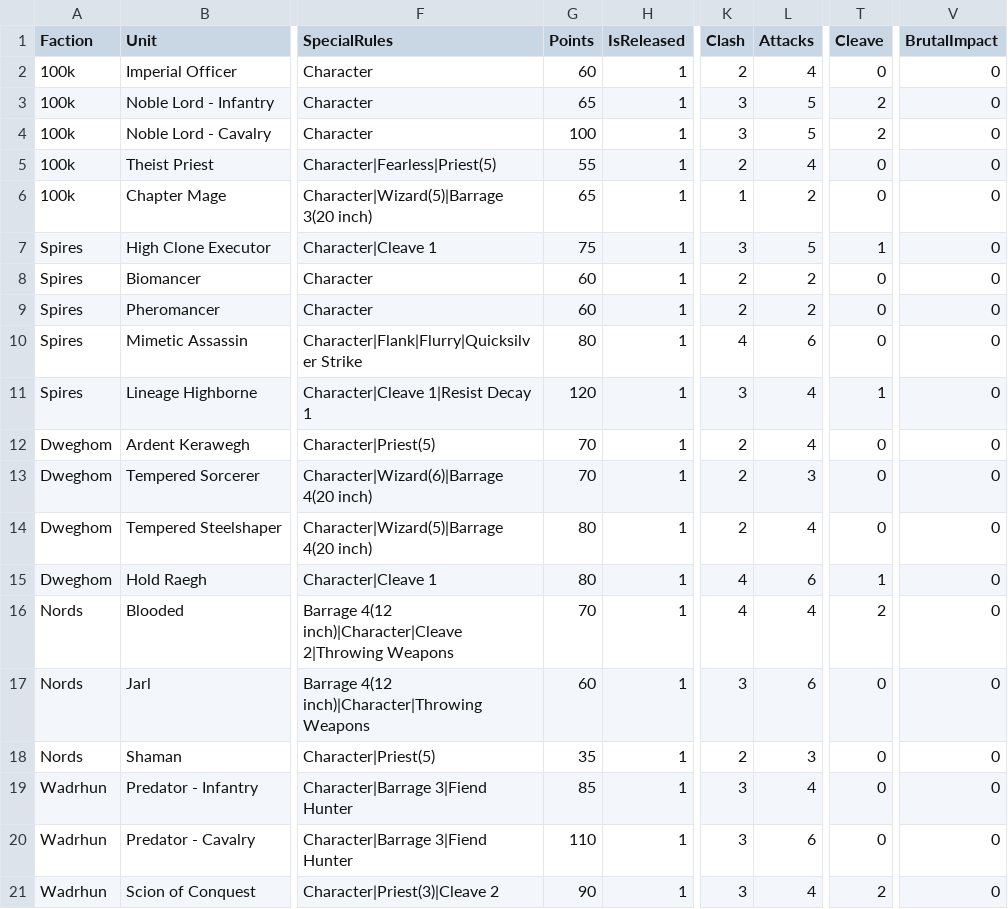
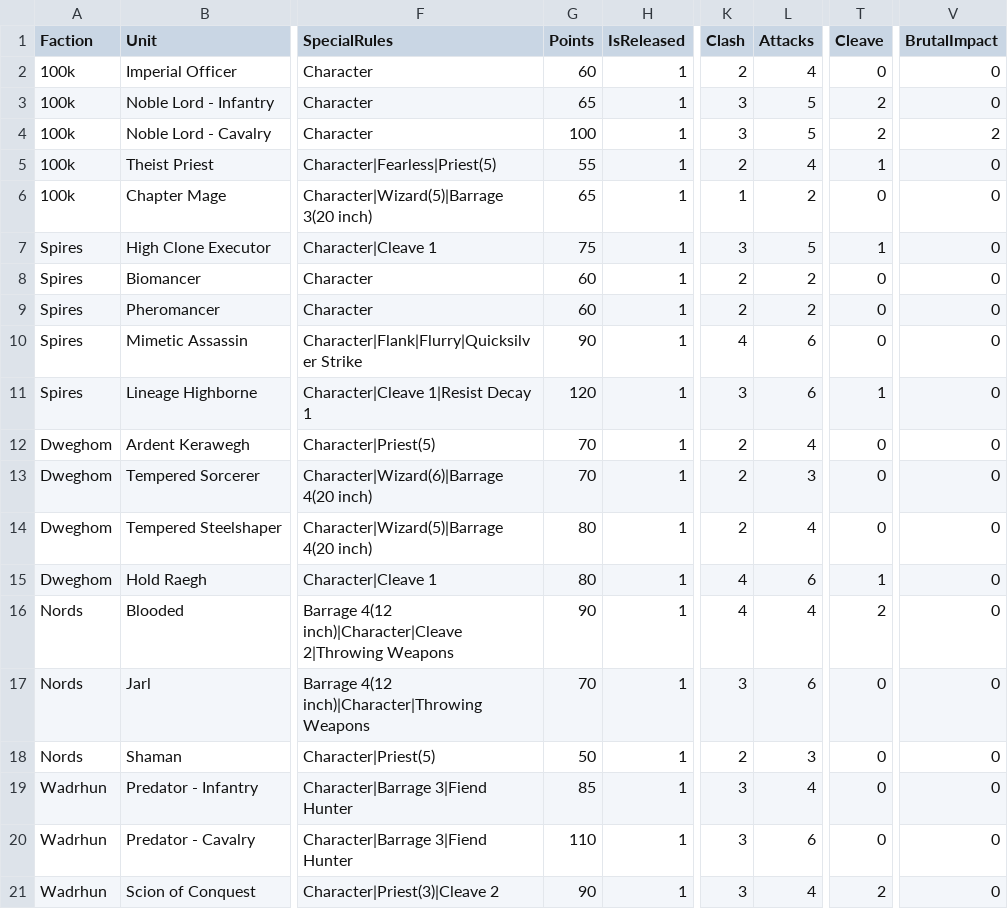
Before and after one commit to auticus/ConquestBuilder, a CSV file: ConquestBuilder/Data/ConquestCharactersInput.csv, drawn as a sheet; only a part is shown, gaps mark what is left out; the diff names each change by its address in the sheet, - before the commit and + after, or states it on an @@ line.

```diff
--- a/ConquestBuilder/Data/ConquestCharactersInput.csv
+++ b/ConquestBuilder/Data/ConquestCharactersInput.csv
-V4 (BrutalImpact): 0
+V4 (BrutalImpact): 2
-T5 (Cleave): 0
+T5 (Cleave): 1
-G10 (Points): 80
+G10 (Points): 90
-L11 (Attacks): 4
+L11 (Attacks): 6
-G16 (Points): 70
+G16 (Points): 90
-G17 (Points): 60
+G17 (Points): 70
-G18 (Points): 35
+G18 (Points): 50
```
Also changed, not shown: ConquestBuilder/Data/ConquestUnitInput.csv, 7 other files.
